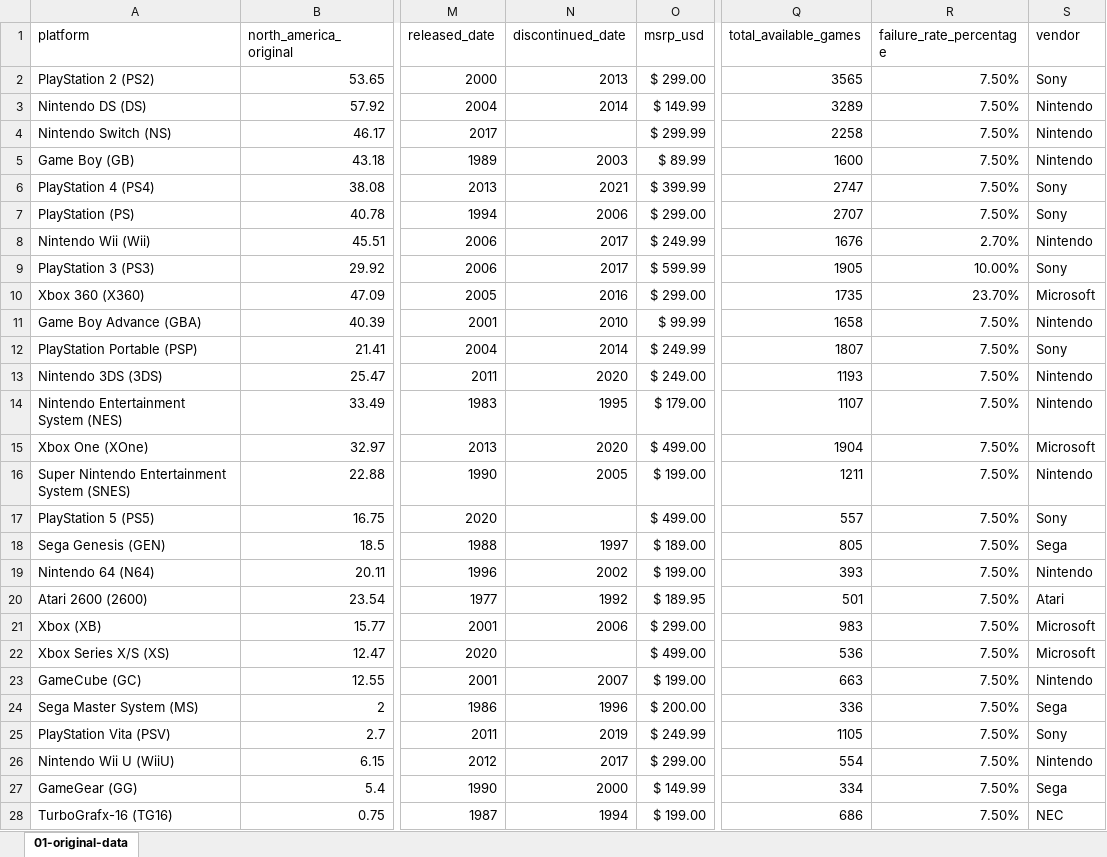
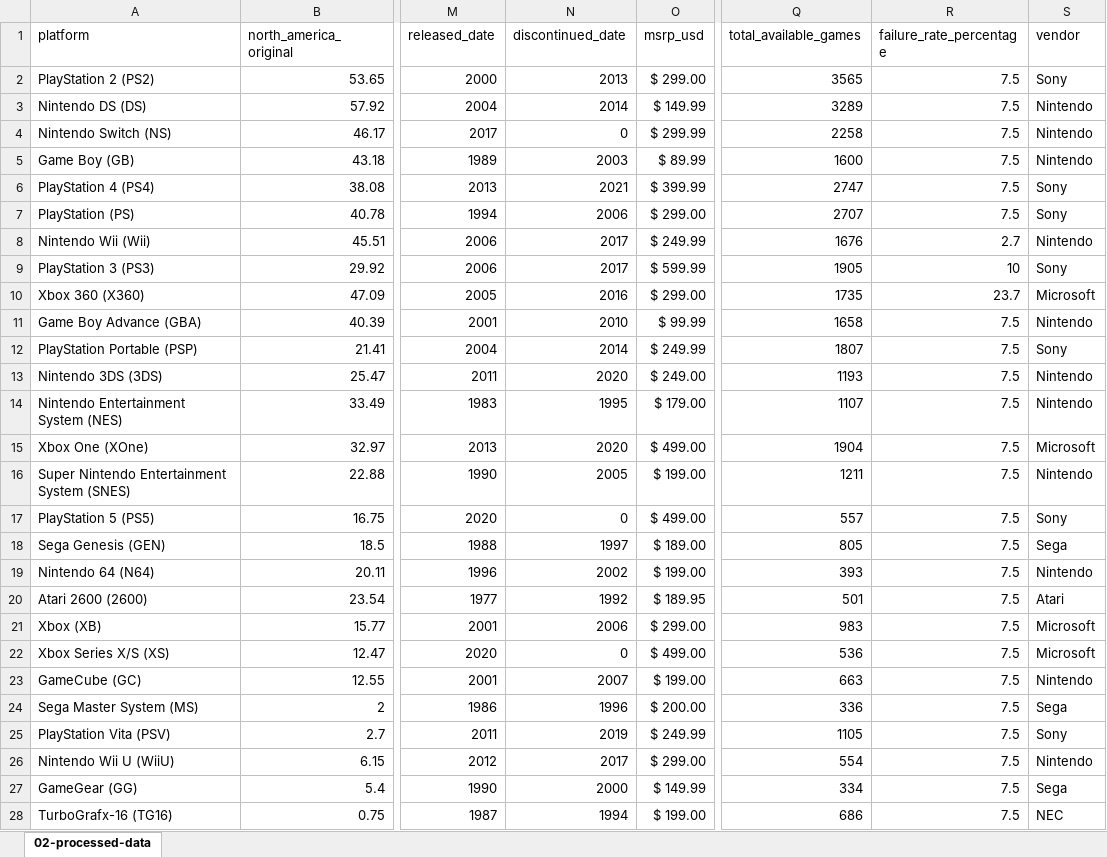
Before and after one commit to York13Pud/data-analytics-portfolio, an Excel workbook: video-game-console-sales/data/02-processed-data.xlsx, sheet 02-processed-data, drawn as a sheet; only a part is shown, gaps mark what is left out; values as stored, in another font and other column widths than the file's, no borders; the diff covers the shown part only; the diff names each change by its address in the sheet, - before the commit and + after, or states it on an @@ line.

Commit message:
Updated file

```diff
--- a/video-game-console-sales/data/02-processed-data.xlsx (sheet 02-processed-data)
+++ b/video-game-console-sales/data/02-processed-data.xlsx (sheet 02-processed-data)
-sheet tab: 01-original-data
+sheet tab: 02-processed-data
-R2:R7 (failure_rate_percentage): 7.50%
+R2:R7 (failure_rate_percentage): 7.5
-N4 (discontinued_date): (empty)
+N4 (discontinued_date): 0
-R8 (failure_rate_percentage): 2.70%
+R8 (failure_rate_percentage): 2.7
-R9 (failure_rate_percentage): 10.00%
+R9 (failure_rate_percentage): 10
-R10 (failure_rate_percentage): 23.70%
+R10 (failure_rate_percentage): 23.7
-R11:R28 (failure_rate_percentage): 7.50%
+R11:R28 (failure_rate_percentage): 7.5
-N17 (discontinued_date): (empty)
+N17 (discontinued_date): 0
-N22 (discontinued_date): (empty)
+N22 (discontinued_date): 0
```
Also changed, not shown: 58 edited cells elsewhere in this sheet.
